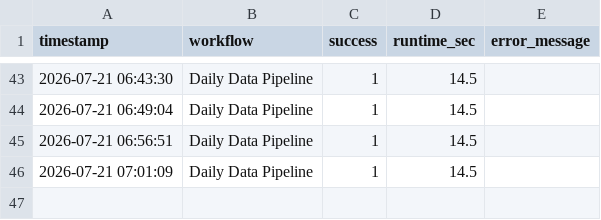
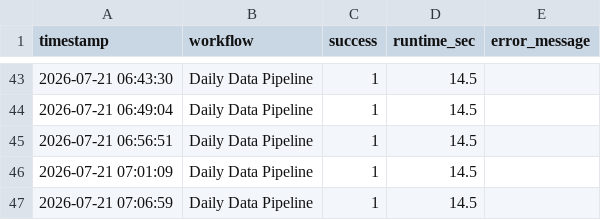
Before and after one commit to carter6tyreen-byte/SharpPlay-Analytics, a CSV file: data/system_health_log.csv, drawn as a sheet; only a part is shown, gaps mark what is left out.

```diff
--- a/data/system_health_log.csv
+++ b/data/system_health_log.csv
@@ -46 +46,2 @@ timestamp,workflow,success,runtime_sec,error_message
 2026-07-21 07:01:09,Daily Data Pipeline,1,14.5,
+2026-07-21 07:06:59,Daily Data Pipeline,1,14.5,
```
